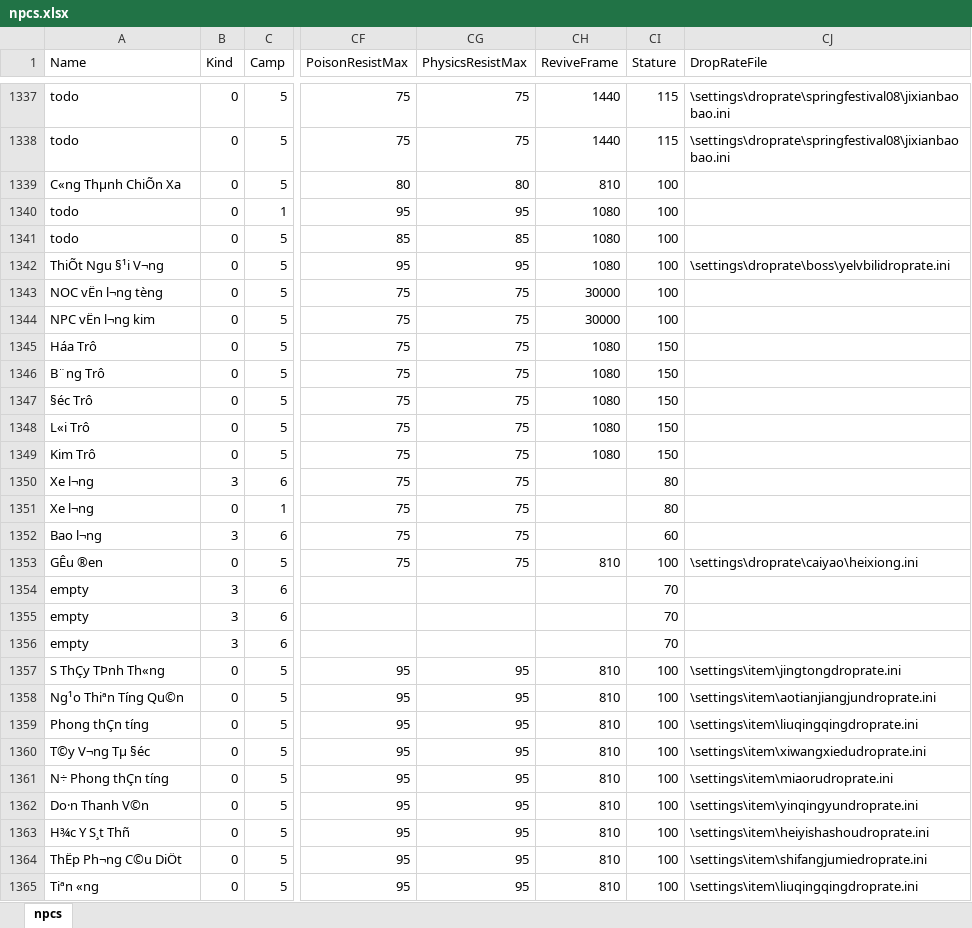
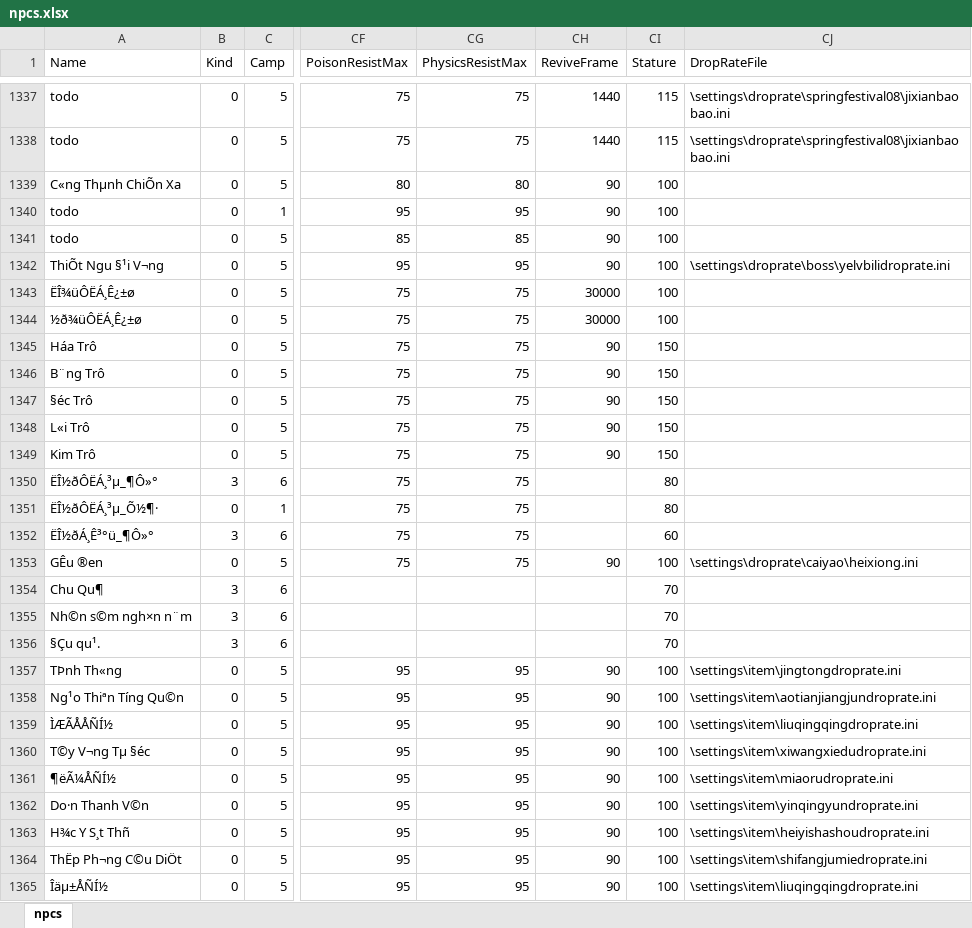
Before and after one commit to rinodung/jx-than-long-client, an Excel workbook: settings/npcs.xlsx, sheet npcs, drawn as a sheet; only a part is shown, gaps mark what is left out; values as stored, in another font and other column widths than the file's, no borders; the diff covers the shown part only; the diff names each change by its address in the sheet, - before the commit and + after, or states it on an @@ line.

```diff
--- a/settings/npcs.xlsx (sheet npcs)
+++ b/settings/npcs.xlsx (sheet npcs)
-CH1339 (ReviveFrame): 810
+CH1339 (ReviveFrame): 90
-CH1340:CH1342 (ReviveFrame): 1080
+CH1340:CH1342 (ReviveFrame): 90
-A1343 (Name): NOC vËn l¬ng tèng
+A1343 (Name): ËÎ¾üÔËÁ¸Ê¿±ø
-A1344 (Name): NPC vËn l¬ng kim
+A1344 (Name): ½ð¾üÔËÁ¸Ê¿±ø
-CH1345:CH1349 (ReviveFrame): 1080
+CH1345:CH1349 (ReviveFrame): 90
-A1350 (Name): Xe l¬ng
+A1350 (Name): ËÎ½ðÔËÁ¸³µ_¶Ô»°
-A1351 (Name): Xe l¬ng
+A1351 (Name): ËÎ½ðÔËÁ¸³µ_Õ½¶·
-A1352 (Name): Bao l¬ng
+A1352 (Name): ËÎ½ðÁ¸Ê³°ü_¶Ô»°
-CH1353 (ReviveFrame): 810
+CH1353 (ReviveFrame): 90
-A1354 (Name): empty
+A1354 (Name): Chu Qu¶
-A1355 (Name): empty
+A1355 (Name): Nh©n s©m ngh×n n¨m
-A1356 (Name): empty
+A1356 (Name): §Çu qu¹.
-A1357 (Name): S ThÇy TÞnh Th«ng
+A1357 (Name): TÞnh Th«ng
-CH1357:CH1365 (ReviveFrame): 810
+CH1357:CH1365 (ReviveFrame): 90
-A1359 (Name): Phong thÇn tíng
+A1359 (Name): ÌÆÃÅÅÑÍ½
-A1361 (Name): N÷ Phong thÇn tíng
+A1361 (Name): ¶ëÃ¼ÅÑÍ½
-A1365 (Name): Tiªn «ng
+A1365 (Name): Îäµ±ÅÑÍ½
```
Also changed, not shown: other rows of this sheet, settings/npcs-ch-revivetime.txt.xlsx, 3 other files.
